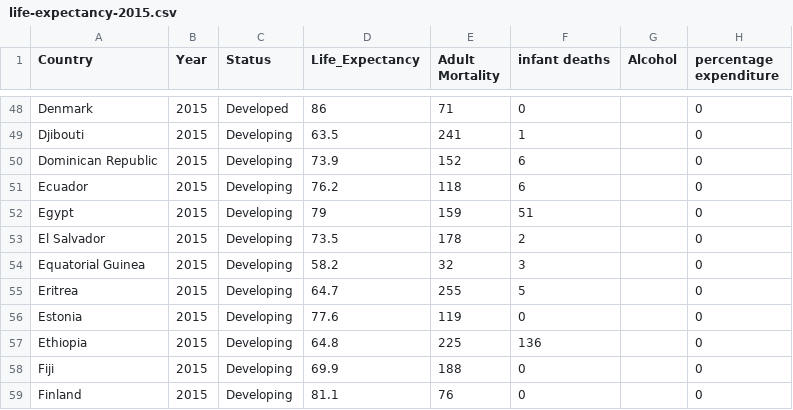
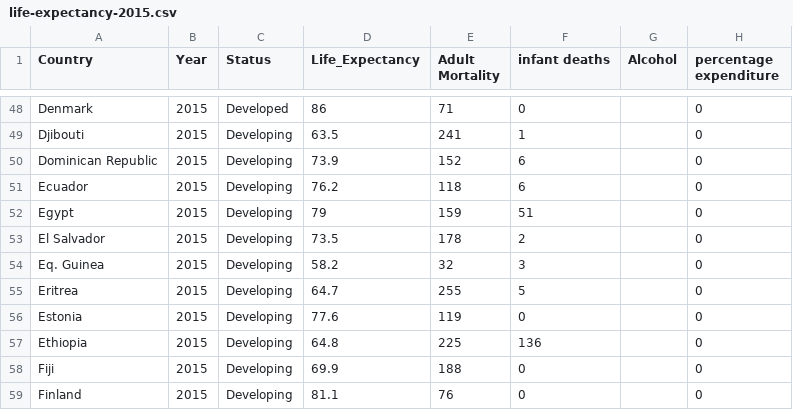
Before and after one commit to praneshdm/praneshdm.github.io, a CSV file: data/life-expectancy-2015.csv, drawn as a sheet; only a part is shown, gaps mark what is left out; the diff names each change by its address in the sheet, - before the commit and + after, or states it on an @@ line.

Commit message:
Update life-expectancy-2015.csv

```diff
--- a/data/life-expectancy-2015.csv
+++ b/data/life-expectancy-2015.csv
-A54 (Country): Equatorial Guinea
+A54 (Country): Eq. Guinea
```
